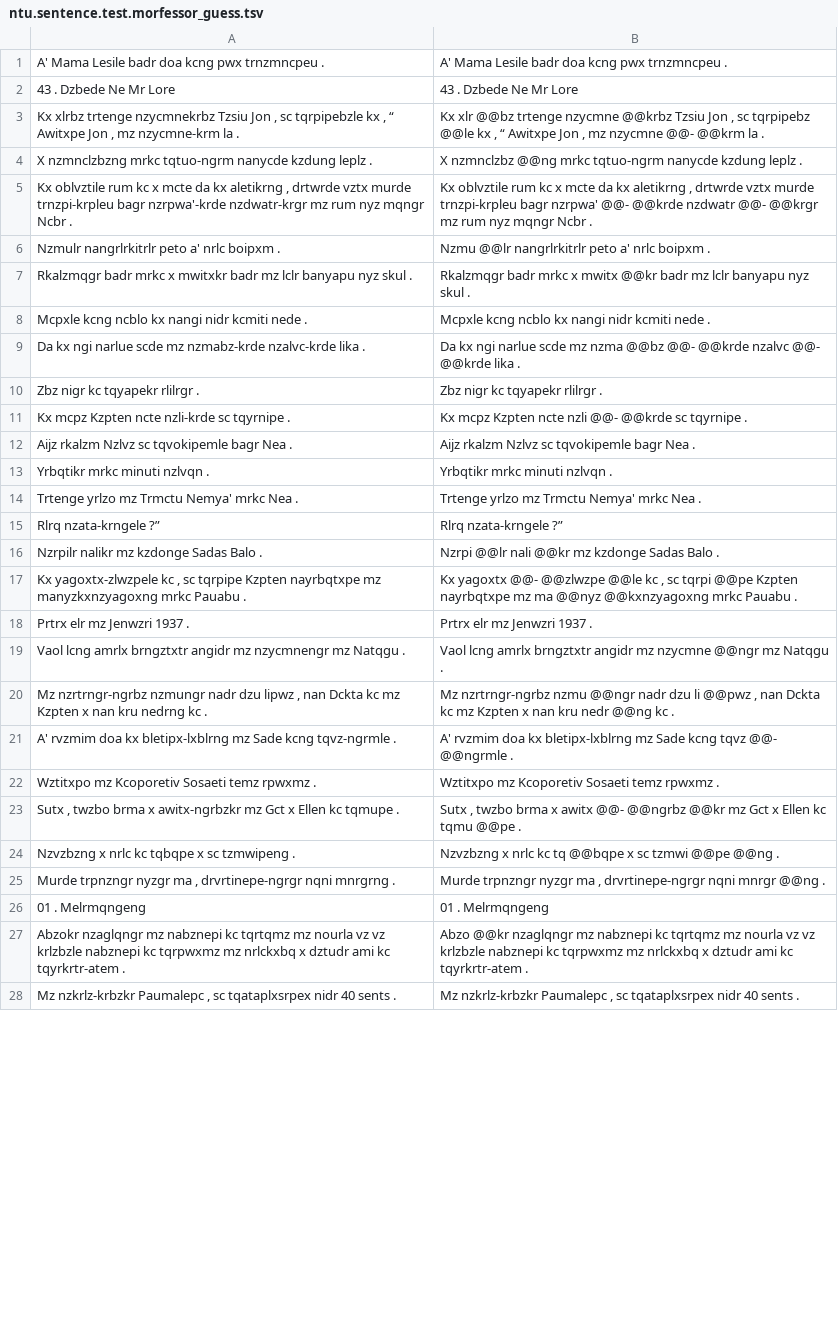
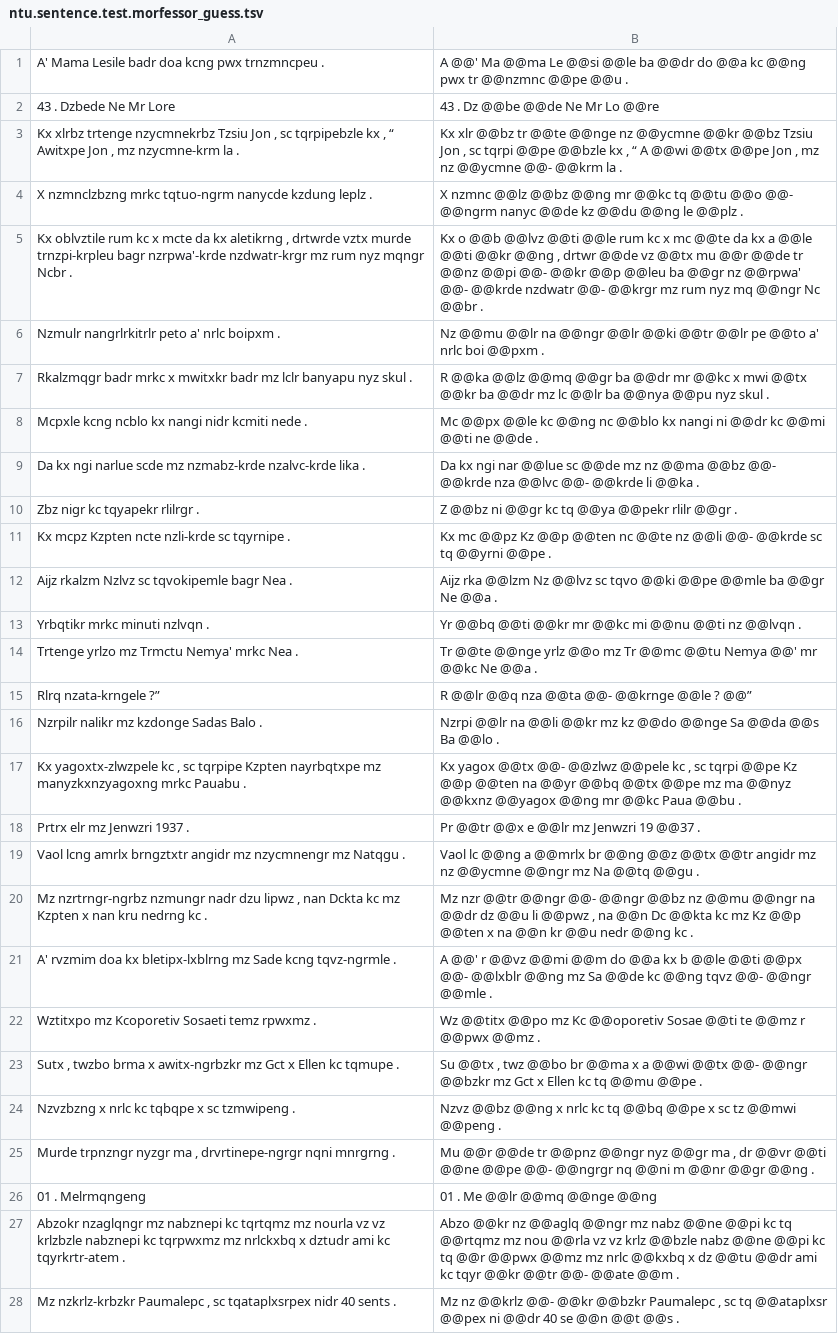
Before and after one commit to tanmaydeshp/NLP-Praktikum, a TSV file: segmentation_techniques/outputs/ntu.sentence.test.morfessor_guess.tsv, drawn as a sheet; only a part is shown; the diff covers the shown part only; the diff names each change by its address in the sheet, - before the commit and + after, or states it on an @@ line.

Commit message:
Some new output files

```diff
--- a/segmentation_techniques/outputs/ntu.sentence.test.morfessor_guess.tsv
+++ b/segmentation_techniques/outputs/ntu.sentence.test.morfessor_guess.tsv
-B1: A' Mama Lesile badr doa kcng pwx trnzmncpeu .
+B1: A @@' Ma @@ma Le @@si @@le ba @@dr do @@a kc @@ng pwx tr @@nzmnc @@pe @@u .
-B2: 43 . Dzbede Ne Mr Lore
+B2: 43 . Dz @@be @@de Ne Mr Lo @@re
-B3: …xlr @@bz trtenge nzycmne @@krbz Tzsiu Jon , sc tqrpipebz @@le kx , “ Awitxpe Jon , mz nzycmne @@- @@krm…
+B3: …xlr @@bz tr @@te @@nge nz @@ycmne @@kr @@bz Tzsiu Jon , sc tqrpi @@pe @@bzle kx , “ A @@wi @@tx @@pe Jon , mz nz @@ycmne @@- @@krm…
-B4: X nzmnclzbz @@ng mrkc tqtuo-ngrm nanycde kzdung leplz .
+B4: X nzmnc @@lz @@bz @@ng mr @@kc tq @@tu @@o @@- @@ngrm nanyc @@de kz @@du @@ng le @@plz .
-B5: Kx oblvztile rum kc x mcte da kx aletikrng , drtwrde vztx murde trnzpi-krpleu bagr nzrpwa' @@- @@krde nzdwatr @@- @@krgr mz rum nyz mqngr Ncbr .
+B5: Kx o @@b @@lvz @@ti @@le rum kc x mc @@te da kx a @@le @@ti @@kr @@ng , drtwr @@de vz @@tx mu @@r @@de tr @@nz @@pi @@- @@kr @@p @@leu ba @@gr nz @@rpwa' @@- @@krde nzdwatr @@- @@krgr mz rum nyz mq @@ngr Nc @@br .
-B6: Nzmu @@lr nangrlrkitrlr peto a' nrlc boipxm .
+B6: Nz @@mu @@lr na @@ngr @@lr @@ki @@tr @@lr pe @@to a' nrlc boi @@pxm .
-B7: Rkalzmqgr badr mrkc x mwitx @@kr badr mz lclr banyapu nyz skul…
+B7: R @@ka @@lz @@mq @@gr ba @@dr mr @@kc x mwi @@tx @@kr ba @@dr mz lc @@lr ba @@nya @@pu nyz skul…
-B8: Mcpxle kcng ncblo kx nangi nidr kcmiti nede .
+B8: Mc @@px @@le kc @@ng nc @@blo kx nangi ni @@dr kc @@mi @@ti ne @@de .
-B9: …kx ngi narlue scde mz nzma @@bz @@- @@krde nzalvc @@- @@krde lika .
+B9: …kx ngi nar @@lue sc @@de mz nz @@ma @@bz @@- @@krde nza @@lvc @@- @@krde li @@ka .
-B10: Zbz nigr kc tqyapekr rlilrgr .
+B10: Z @@bz ni @@gr kc tq @@ya @@pekr rlilr @@gr .
-B11: Kx mcpz Kzpten ncte nzli @@- @@krde sc tqyrnipe .
+B11: Kx mc @@pz Kz @@p @@ten nc @@te nz @@li @@- @@krde sc tq @@yrni @@pe .
-B12: Aijz rkalzm Nzlvz sc tqvokipemle bagr Nea .
+B12: Aijz rka @@lzm Nz @@lvz sc tqvo @@ki @@pe @@mle ba @@gr Ne @@a .
-B13: Yrbqtikr mrkc minuti nzlvqn .
+B13: Yr @@bq @@ti @@kr mr @@kc mi @@nu @@ti nz @@lvqn .
-B14: Trtenge yrlzo mz Trmctu Nemya' mrkc Nea .
+B14: Tr @@te @@nge yrlz @@o mz Tr @@mc @@tu Nemya @@' mr @@kc Ne @@a .
-B15: Rlrq nzata-krngele ?”
+B15: R @@lr @@q nza @@ta @@- @@krnge @@le ? @@”
-B16: Nzrpi @@lr nali @@kr mz kzdonge Sadas Balo .
+B16: Nzrpi @@lr na @@li @@kr mz kz @@do @@nge Sa @@da @@s Ba @@lo .
-B17: Kx yagoxtx @@- @@zlwzpe @@le kc , sc tqrpi @@pe Kzpten nayrbqtxpe mz ma @@nyz @@kxnzyagoxng mrkc Pauabu .
+B17: Kx yagox @@tx @@- @@zlwz @@pele kc , sc tqrpi @@pe Kz @@p @@ten na @@yr @@bq @@tx @@pe mz ma @@nyz @@kxnz @@yagox @@ng mr @@kc Paua @@bu .
-B18: Prtrx elr mz Jenwzri 1937 .
+B18: Pr @@tr @@x e @@lr mz Jenwzri 19 @@37 .
-B19: Vaol lcng amrlx brngztxtr angidr mz nzycmne @@ngr mz Natqgu .
+B19: Vaol lc @@ng a @@mrlx br @@ng @@z @@tx @@tr angidr mz nz @@ycmne @@ngr mz Na @@tq @@gu .
-B20: Mz nzrtrngr-ngrbz nzmu @@ngr nadr dzu li @@pwz , nan Dckta kc mz Kzpten x nan kru nedr @@ng…
+B20: Mz nzr @@tr @@ngr @@- @@ngr @@bz nz @@mu @@ngr na @@dr dz @@u li @@pwz , na @@n Dc @@kta kc mz Kz @@p @@ten x na @@n kr @@u nedr @@ng…
-B21: A' rvzmim doa kx bletipx-lxblrng mz Sade kcng tqvz @@- @@ngrmle .
+B21: A @@' r @@vz @@mi @@m do @@a kx b @@le @@ti @@px @@- @@lxblr @@ng mz Sa @@de kc @@ng tqvz @@- @@ngr @@mle .
-B22: Wztitxpo mz Kcoporetiv Sosaeti temz rpwxmz .
+B22: Wz @@titx @@po mz Kc @@oporetiv Sosae @@ti te @@mz r @@pwx @@mz .
-B23: Sutx , twzbo brma x awitx @@- @@ngrbz @@kr mz Gct x Ellen kc tqmu @@pe .
+B23: Su @@tx , twz @@bo br @@ma x a @@wi @@tx @@- @@ngr @@bzkr mz Gct x Ellen kc tq @@mu @@pe .
-B24: Nzvzbzng x nrlc kc tq @@bqpe x sc tzmwi @@pe @@ng .
+B24: Nzvz @@bz @@ng x nrlc kc tq @@bq @@pe x sc tz @@mwi @@peng .
-B25: Murde trpnzngr nyzgr ma , drvrtinepe-ngrgr nqni mnrgr @@ng .
+B25: Mu @@r @@de tr @@pnz @@ngr nyz @@gr ma , dr @@vr @@ti @@ne @@pe @@- @@ngrgr nq @@ni m @@nr @@gr @@ng .
-B26: 01 . Melrmqngeng
+B26: 01 . Me @@lr @@mq @@nge @@ng
-B27: Abzo @@kr nzaglqngr mz nabznepi kc tqrtqmz mz nourla vz vz krlzbzle nabznepi kc tqrpwxmz mz nrlckxbq x dztudr ami kc tqyrkrtr-atem .
+B27: Abzo @@kr nz @@aglq @@ngr mz nabz @@ne @@pi kc tq @@rtqmz mz nou @@rla vz vz krlz @@bzle nabz @@ne @@pi kc tq @@r @@pwx @@mz mz nrlc @@kxbq x dz @@tu @@dr ami kc tqyr @@kr @@tr @@- @@ate @@m .
-B28: Mz nzkrlz-krbzkr Paumalepc , sc tqataplxsrpex nidr 40 sents .
+B28: Mz nz @@krlz @@- @@kr @@bzkr Paumalepc , sc tq @@ataplxsr @@pex ni @@dr 40 se @@n @@t @@s .
```
Also changed, not shown: 71 edited cells elsewhere in this file, segmentation_techniques/outputs/lez.sentence.test.bpe_guess.tsv, segmentation_techniques/outputs/lez.sentence.test.ulm_guess.tsv, 15 other files.
